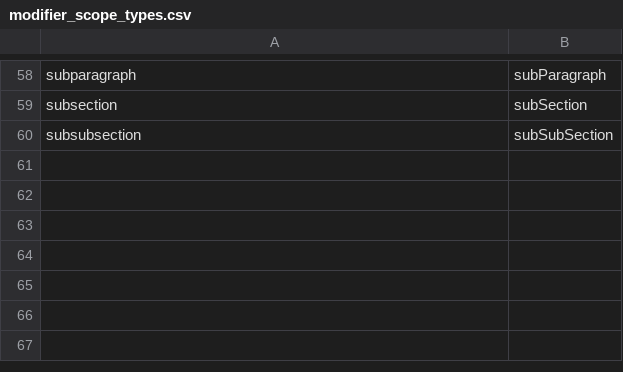
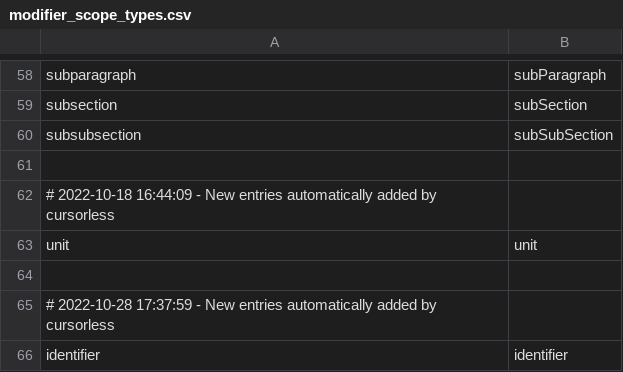
Before and after one commit to brollin/talon_umbrella, a CSV file: cursorless-settings/modifier_scope_types.csv, drawn as a sheet; only a part is shown, gaps mark what is left out.

```diff
--- a/cursorless-settings/modifier_scope_types.csv
+++ b/cursorless-settings/modifier_scope_types.csv
@@ -60 +60,7 @@ subsection, subSection
 subsubsection, subSubSection
+
+# 2022-10-18 16:44:09 - New entries automatically added by cursorless
+unit, unit
+
+# 2022-10-28 17:37:59 - New entries automatically added by cursorless
+identifier, identifier
```
Also changed, not shown: cursorless-settings/modifiers.csv.
